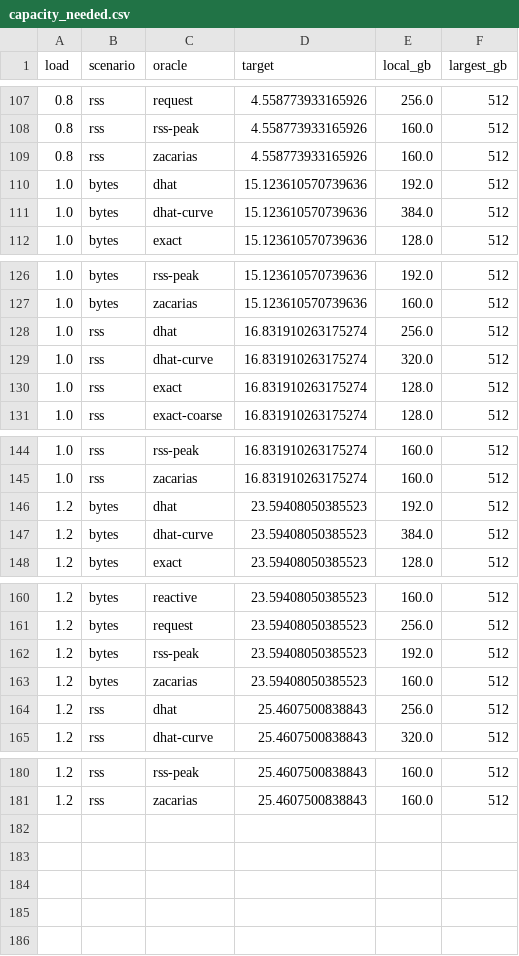
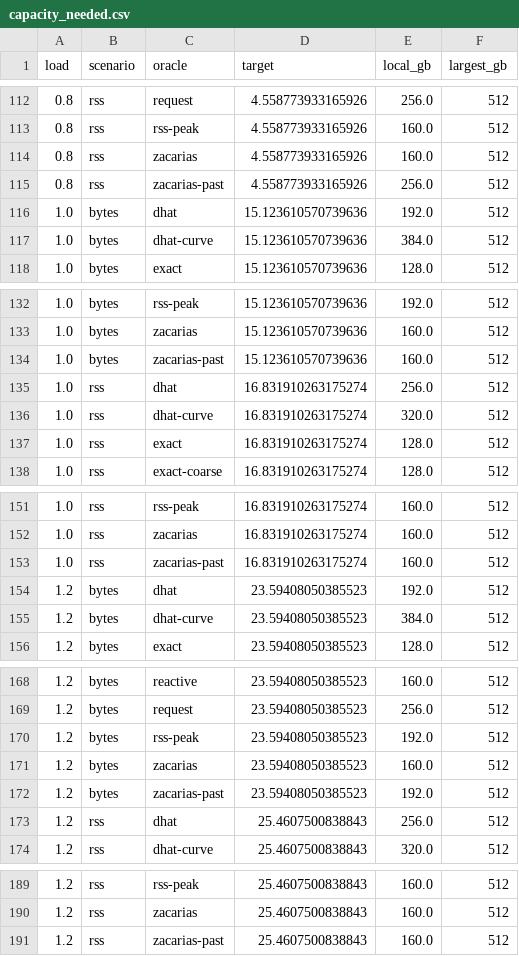
Before and after one commit to socal-ucr/MemPrint, a CSV file: paper_sched/figures/capacity_needed.csv, drawn as a sheet; only a part is shown, gaps mark what is left out; the diff covers the shown part only; the diff names each change by its address in the sheet, - before the commit and + after, or states it on an @@ line.

```diff
--- a/paper_sched/figures/capacity_needed.csv
+++ b/paper_sched/figures/capacity_needed.csv
+row 115: 0.8 | rss | zacarias-past | 4.558773933165926 | 256.0 | 512
+row 134: 1.0 | bytes | zacarias-past | 15.123610570739636 | 160.0 | 512
+row 153: 1.0 | rss | zacarias-past | 16.831910263175274 | 160.0 | 512
+row 172: 1.2 | bytes | zacarias-past | 23.59408050385523 | 192.0 | 512
+row 191: 1.2 | rss | zacarias-past | 25.4607500838843 | 160.0 | 512
```
Also changed, not shown: 5 added rows elsewhere in this file, paper_sched/figures_motivation/capacity_needed.csv, 32 other files.
